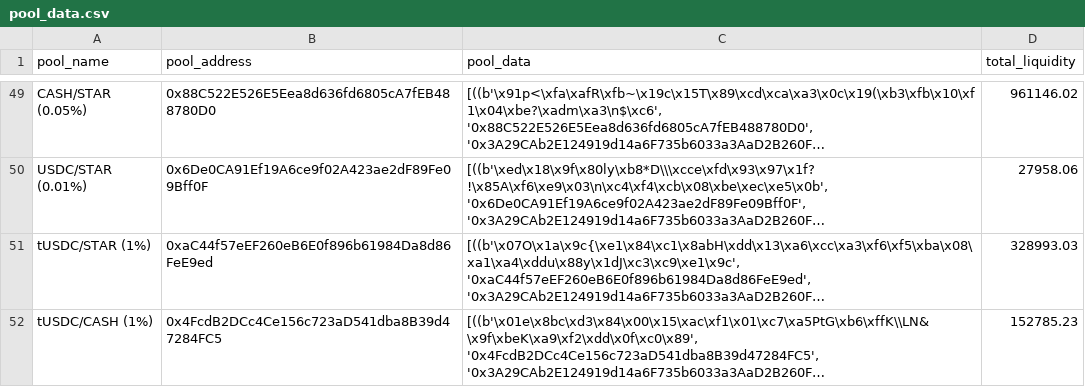
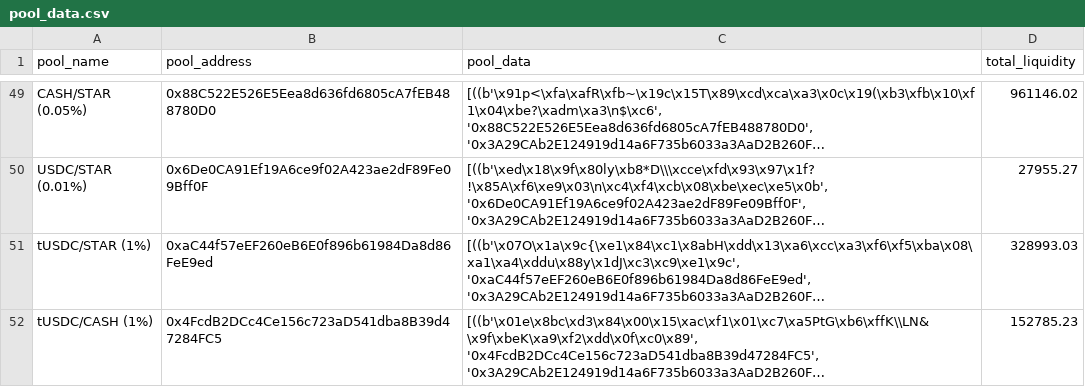
Before and after one commit to ALMIGHTYABE/Retro-Data, a CSV file: data/pool_data.csv, drawn as a sheet; only a part is shown, gaps mark what is left out; long unchanged cells end in …; the diff covers the shown part only; the diff names each change by its address in the sheet, - before the commit and + after, or states it on an @@ line.

```diff
--- a/data/pool_data.csv
+++ b/data/pool_data.csv
-D50 (total_liquidity): 27958.06
+D50 (total_liquidity): 27955.27
```
Also changed, not shown: 60 edited cells elsewhere in this file, 1 other file.
